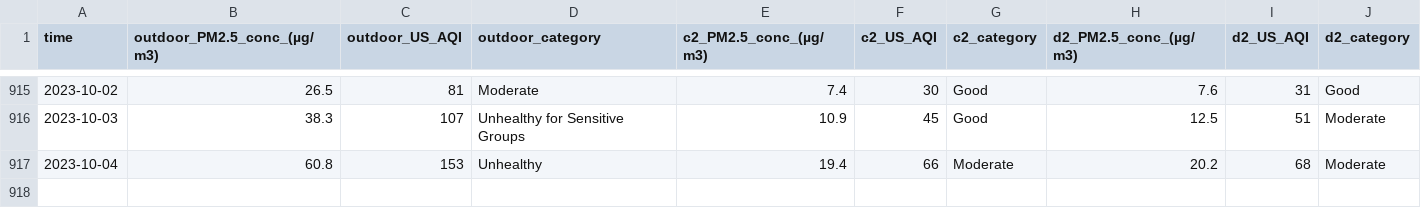
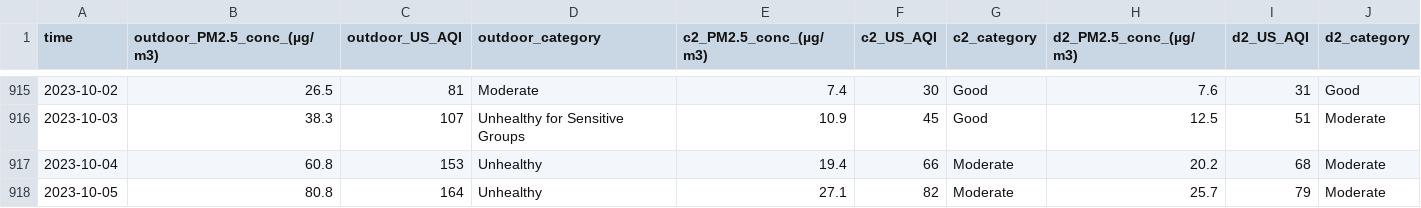
Before and after one commit to CITIES-Dashboard/datasets, a CSV file: air-quality/daily.csv, drawn as a sheet; only a part is shown, gaps mark what is left out; the diff names each change by its address in the sheet, - before the commit and + after, or states it on an @@ line.

```diff
--- a/air-quality/daily.csv
+++ b/air-quality/daily.csv
+row 918: 2023-10-05 | 80.8 | 164 | Unhealthy | 27.1 | 82 | Moderate | 25.7 | 79 | Moderate
```
Also changed, not shown: 2 other files.
